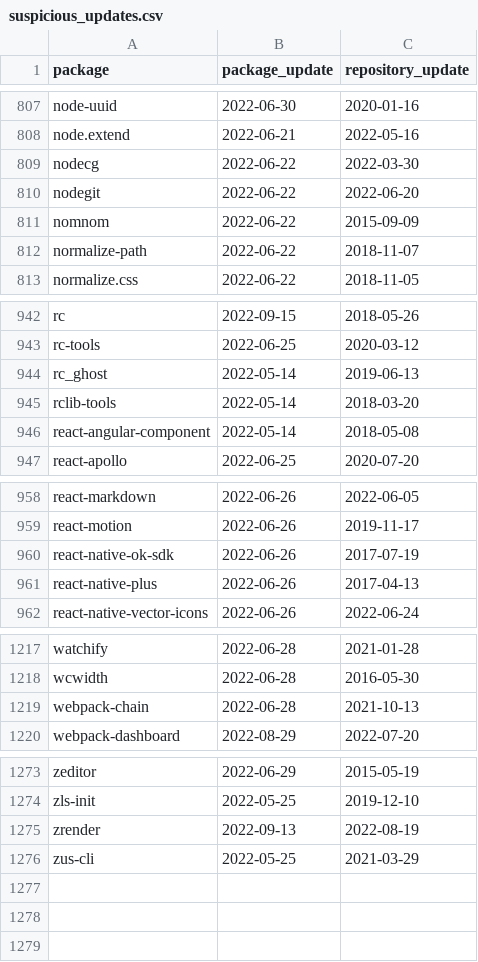
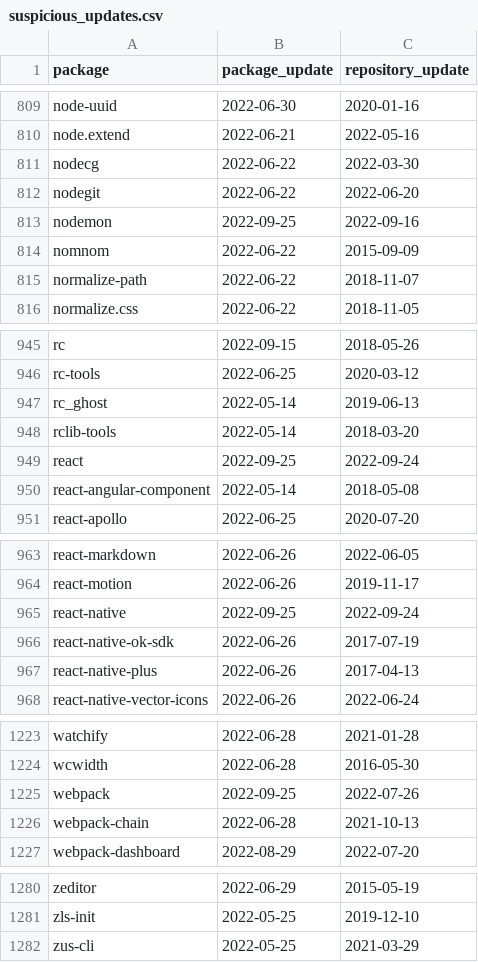
Before and after one commit to trickest/packages, a CSV file: npm/suspicious_updates.csv, drawn as a sheet; only a part is shown, gaps mark what is left out; removed rows and columns are numbered as before the commit, all else as after; the diff covers the shown part only; the diff names each change by its address in the sheet, - before the commit and + after, or states it on an @@ line.

```diff
--- a/npm/suspicious_updates.csv
+++ b/npm/suspicious_updates.csv
+row 813: nodemon | 2022-09-25 | 2022-09-16
+row 949: react | 2022-09-25 | 2022-09-24
+row 965: react-native | 2022-09-25 | 2022-09-24
+row 1225: webpack | 2022-09-25 | 2022-07-26
-row 1275: zrender | 2022-09-13 | 2022-08-19
```
Also changed, not shown: 4 added rows, 1 removed row and 4 edited cells elsewhere in this file, 1 other file.
